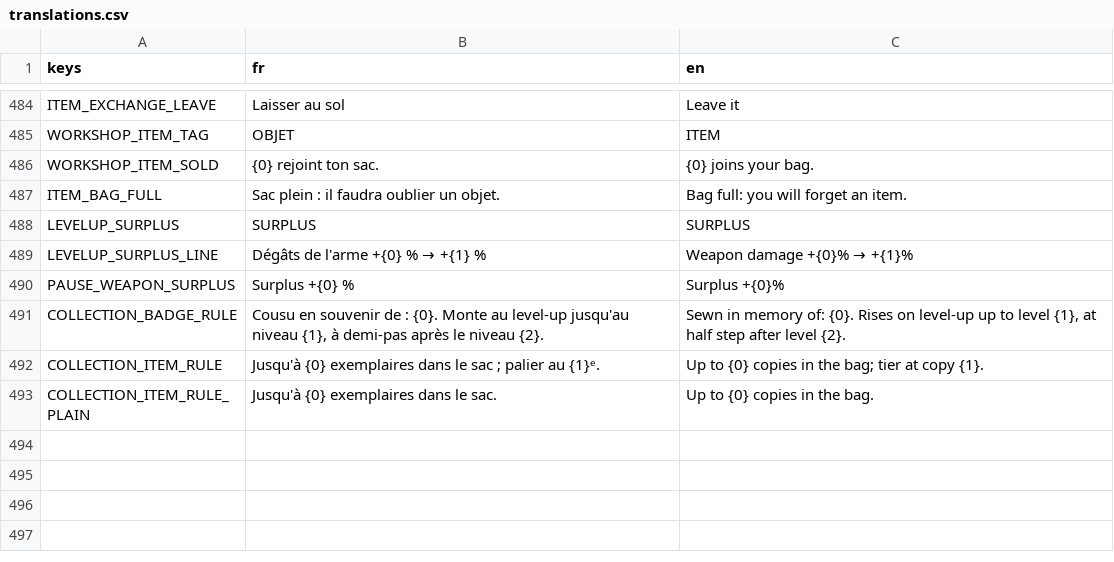
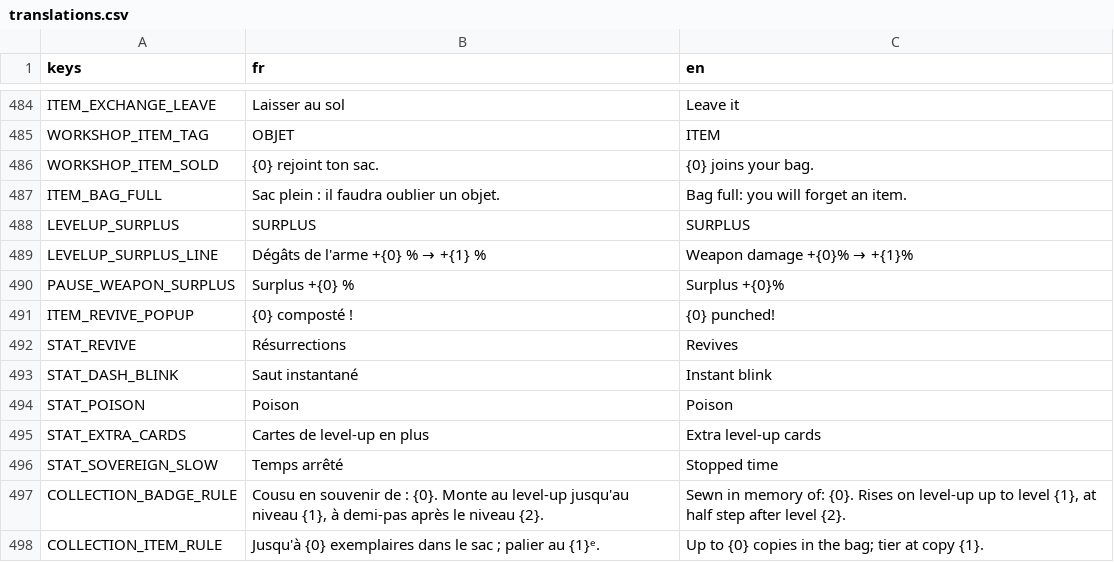
Before and after one commit to raphplt/vestiges, a CSV file: assets/translations/translations.csv, drawn as a sheet; only a part is shown, gaps mark what is left out; the shorter side is filled out with more unchanged rows; the diff names each change by its address in the sheet, - before the commit and + after, or states it on an @@ line.

```diff
--- a/assets/translations/translations.csv
+++ b/assets/translations/translations.csv
+row 491: ITEM_REVIVE_POPUP | {0} composté ! | {0} punched!
+row 492: STAT_REVIVE | Résurrections | Revives
+row 493: STAT_DASH_BLINK | Saut instantané | Instant blink
+row 494: STAT_POISON | Poison | Poison
+row 495: STAT_EXTRA_CARDS | Cartes de level-up en plus | Extra level-up cards
+row 496: STAT_SOVEREIGN_SLOW | Temps arrêté | Stopped time
```
Also changed, not shown: 54 other files.
